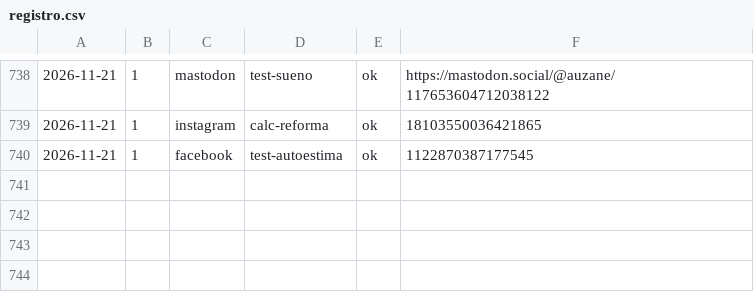
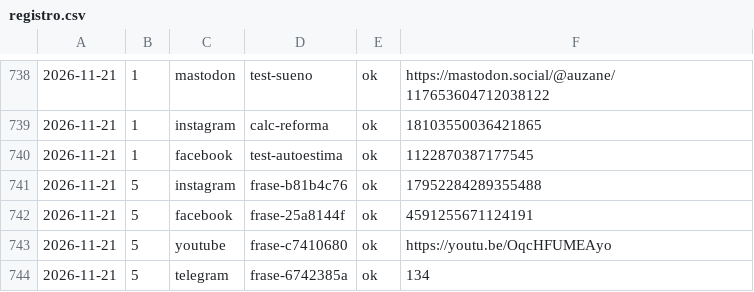
Before and after one commit to aurzane08-coder/aurzane-biblioteca-tareas, a CSV file: marketing/registro.csv, drawn as a sheet; only a part is shown, gaps mark what is left out; the diff names each change by its address in the sheet, - before the commit and + after, or states it on an @@ line.

Commit message:
marketing: pendientes 2026-11-21

```diff
--- a/marketing/registro.csv
+++ b/marketing/registro.csv
+row 741: 2026-11-21 | 5 | instagram | frase-b81b4c76 | ok | 17952284289355488
+row 742: 2026-11-21 | 5 | facebook | frase-25a8144f | ok | 4591255671124191
+row 743: 2026-11-21 | 5 | youtube | frase-c7410680 | ok | https://youtu.be/OqcHFUMEAyo
+row 744: 2026-11-21 | 5 | telegram | frase-6742385a | ok | 134
```
Also changed, not shown: 1 other file.
